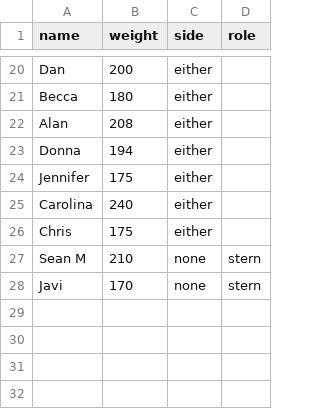
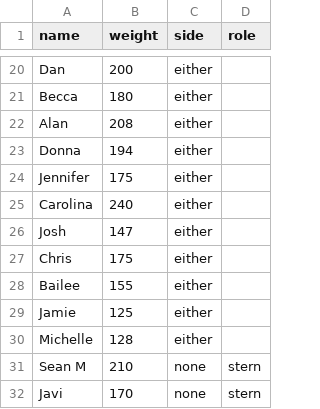
Before and after one commit to varoper/dragonboat-seating, a CSV file: dist/paddlers.csv, drawn as a sheet; only a part is shown, gaps mark what is left out.

```diff
--- a/dist/paddlers.csv
+++ b/dist/paddlers.csv
@@ -25,3 +25,7 @@ Jennifer,175,either,
 Carolina,240,either,
+Josh,147,either,
 Chris,175,either,
+Bailee,155,either,
+Jamie,125,either,
+Michelle,128,either,
 Sean M,210,none,stern
```
Also changed, not shown: public/paddlers.csv, 5 other files.
